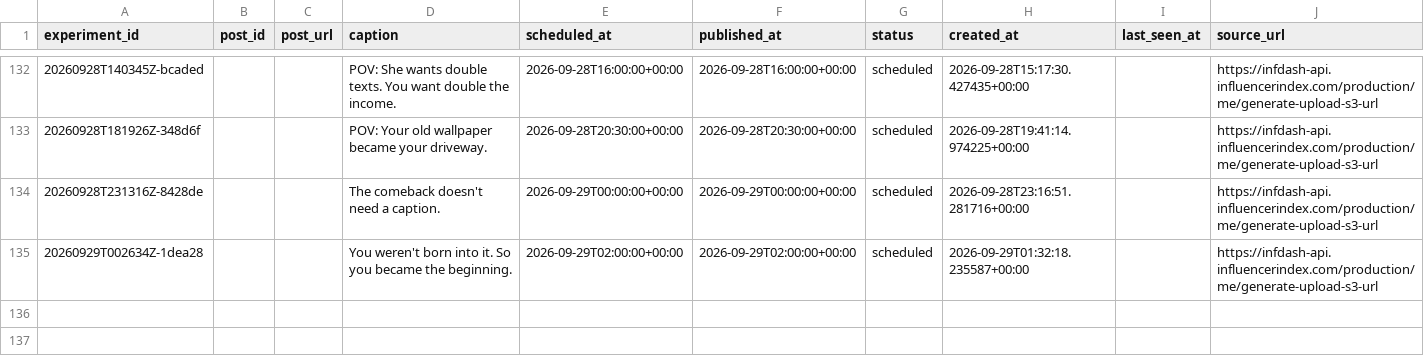
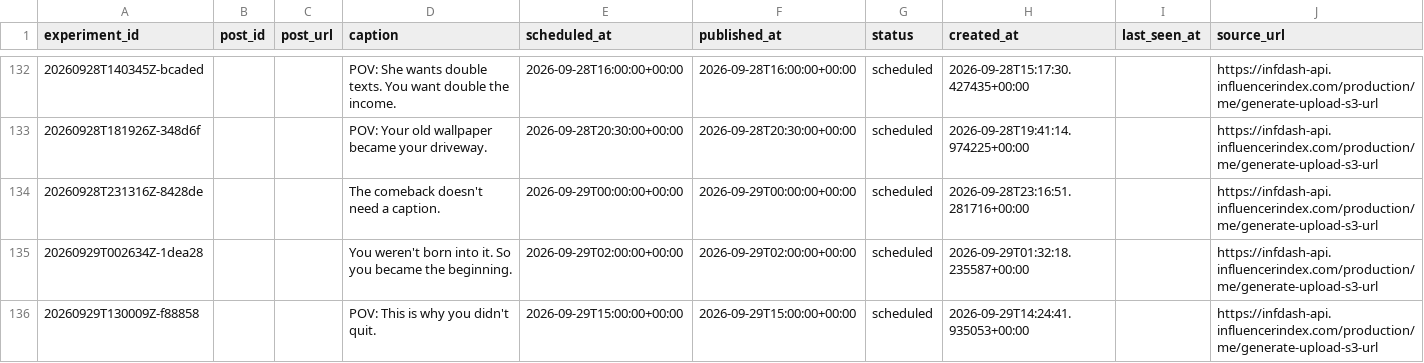
Before and after one commit to Wahb-tech/video-pipeline, a CSV file: data/published_posts.csv, drawn as a sheet; only a part is shown, gaps mark what is left out.

```diff
--- a/data/published_posts.csv
+++ b/data/published_posts.csv
@@ -135 +135,2 @@ experiment_id,post_id,post_url,caption,scheduled_at,published_at,status,created_
 20260929T002634Z-1dea28,,,You weren't born into it. So you became the beginning.,2026-09-29T02:00:00+00:00,2026-09-29T02:00:00+00:00,scheduled,2026-09-29T01:32:18.235587+00:00,,https://infdash-api.influencerindex.com/production/me/generate-upload-s3-url
+20260929T130009Z-f88858,,,POV: This is why you didn't quit.,2026-09-29T15:00:00+00:00,2026-09-29T15:00:00+00:00,scheduled,2026-09-29T14:24:41.935053+00:00,,https://infdash-api.influencerindex.com/production/me/generate-upload-s3-url
```
